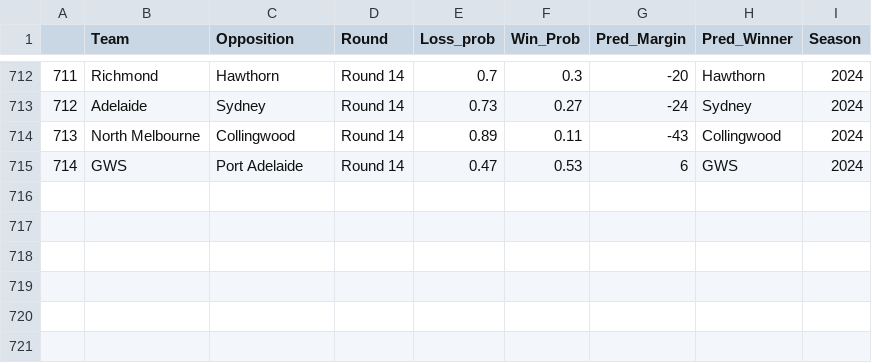
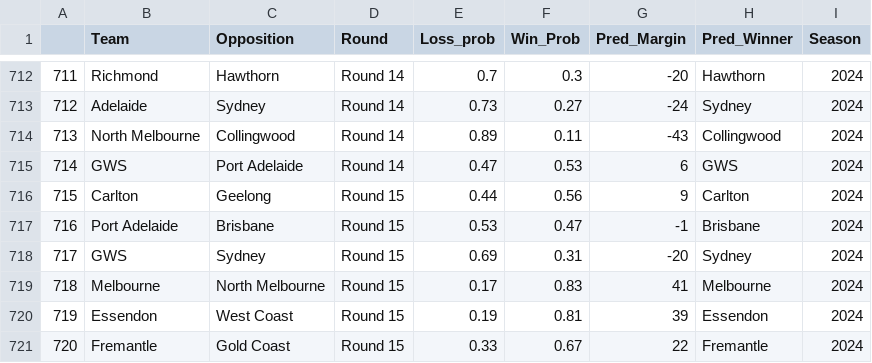
Before and after one commit to mitch-mooney/AFL_Predictions, a CSV file: csv_files/round_predictions.csv, drawn as a sheet; only a part is shown, gaps mark what is left out; the diff names each change by its address in the sheet, - before the commit and + after, or states it on an @@ line.

```diff
--- a/csv_files/round_predictions.csv
+++ b/csv_files/round_predictions.csv
+row 716: 715 | Carlton | Geelong | Round 15 | 0.44 | 0.56 | 9 | Carlton | 2024
+row 717: 716 | Port Adelaide | Brisbane | Round 15 | 0.53 | 0.47 | -1 | Brisbane | 2024
+row 718: 717 | GWS | Sydney | Round 15 | 0.69 | 0.31 | -20 | Sydney | 2024
+row 719: 718 | Melbourne | North Melbourne | Round 15 | 0.17 | 0.83 | 41 | Melbourne | 2024
+row 720: 719 | Essendon | West Coast | Round 15 | 0.19 | 0.81 | 39 | Essendon | 2024
+row 721: 720 | Fremantle | Gold Coast | Round 15 | 0.33 | 0.67 | 22 | Fremantle | 2024
```
Also changed, not shown: csv_files/Team_Ratings.csv, csv_files/betting_odds.csv, 1 other file.
